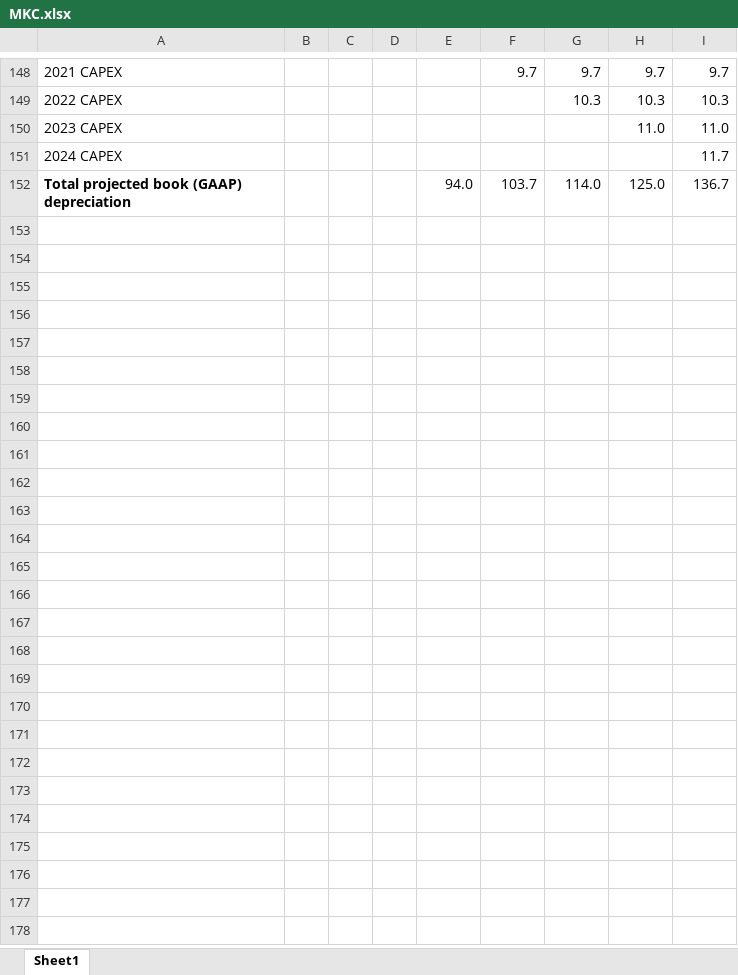
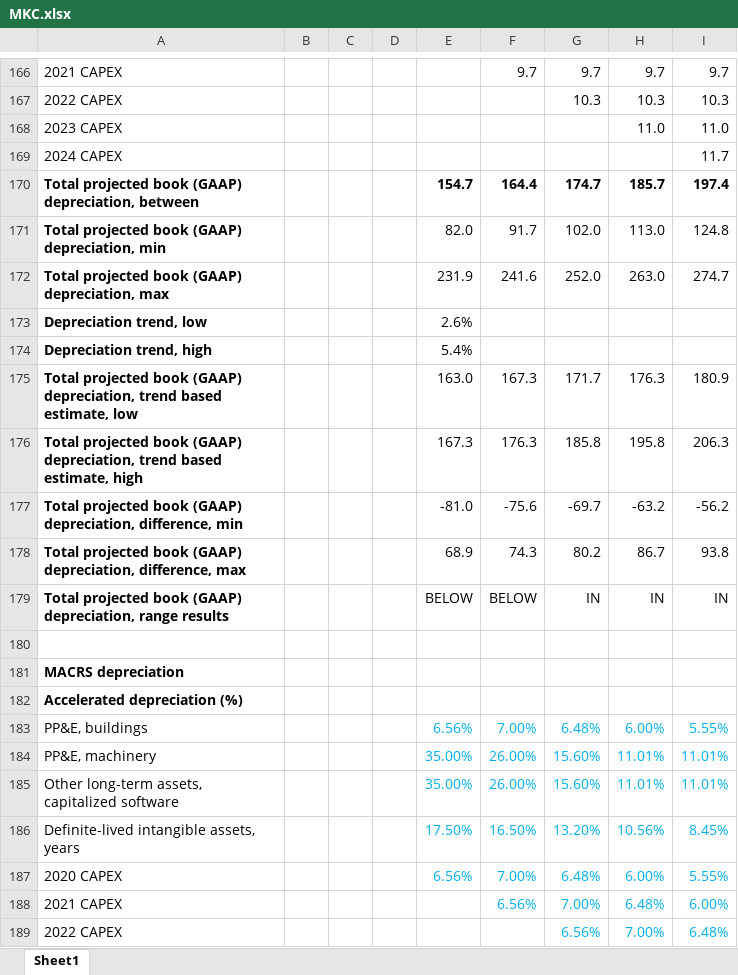
Before and after one commit to FIM-Expert/python-academy, an Excel workbook: MKC.xlsx, sheet Sheet1, drawn as a sheet; only a part is shown, gaps mark what is left out; values as stored, in another font and other column widths than the file's, no borders; addresses are those after the commit; the diff covers the shown part only; the diff names each change by its address in the sheet, - before the commit and + after, or states it on an @@ line.

```diff
--- a/MKC.xlsx (sheet Sheet1)
+++ b/MKC.xlsx (sheet Sheet1)
+row 170: Total projected book (GAAP) depreciation, between |  |  |  | 154.7 | 164.4 | 174.7 | 185.7 | 197.4
+row 171: Total projected book (GAAP) depreciation, min |  |  |  | 82.0 | 91.7 | 102.0 | 113.0 | 124.8
+row 172: Total projected book (GAAP) depreciation, max |  |  |  | 231.9 | 241.6 | 252.0 | 263.0 | 274.7
+row 173: Depreciation trend, low |  |  |  | 2.6%
+row 174: Depreciation trend, high |  |  |  | 5.4%
+row 175: Total projected book (GAAP) depreciation, trend based estimate, low |  |  |  | 163.0 | 167.3 | 171.7 | 176.3 | 180.9
+row 176: Total projected book (GAAP) depreciation, trend based estimate, high |  |  |  | 167.3 | 176.3 | 185.8 | 195.8 | 206.3
+row 177: Total projected book (GAAP) depreciation, difference, min |  |  |  | -81.0 | -75.6 | -69.7 | -63.2 | -56.2
+row 178: Total projected book (GAAP) depreciation, difference, max |  |  |  | 68.9 | 74.3 | 80.2 | 86.7 | 93.8
+row 179: Total projected book (GAAP) depreciation, range results |  |  |  | BELOW | BELOW | IN | IN | IN
-row 180: Total projected book (GAAP) depreciation |  |  |  | 94.0 | 103.7 | 114.0 | 125.0 | 136.7
+row 180: (empty)
+row 181: MACRS depreciation
+row 182: Accelerated depreciation (%)
+row 183: PP&E, buildings |  |  |  | 6.56% | 7.00% | 6.48% | 6.00% | 5.55%
+row 184: PP&E, machinery |  |  |  | 35.00% | 26.00% | 15.60% | 11.01% | 11.01%
+row 185: Other long-term assets, capitalized software |  |  |  | 35.00% | 26.00% | 15.60% | 11.01% | 11.01%
+row 186: Definite-lived intangible assets, years |  |  |  | 17.50% | 16.50% | 13.20% | 10.56% | 8.45%
+row 187: 2020 CAPEX |  |  |  | 6.56% | 7.00% | 6.48% | 6.00% | 5.55%
+row 188: 2021 CAPEX |  |  |  |  | 6.56% | 7.00% | 6.48% | 6.00%
+row 189: 2022 CAPEX |  |  |  |  |  | 6.56% | 7.00% | 6.48%
```
Also changed, not shown: 40 added rows, 2 removed rows, 135 edited cells and cell formats elsewhere in this sheet, formulas that keep their value, 2 other files.
